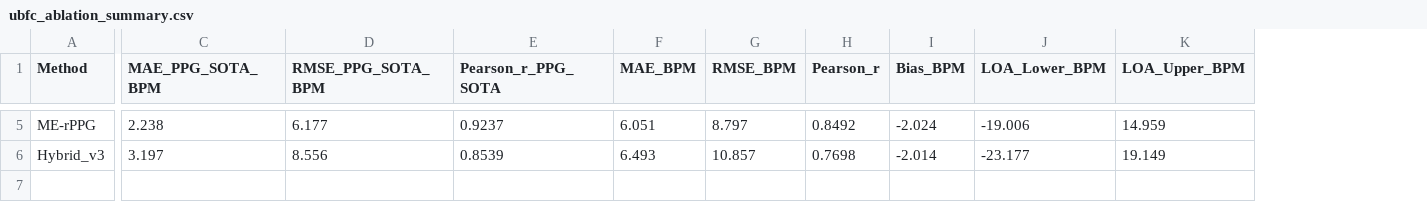
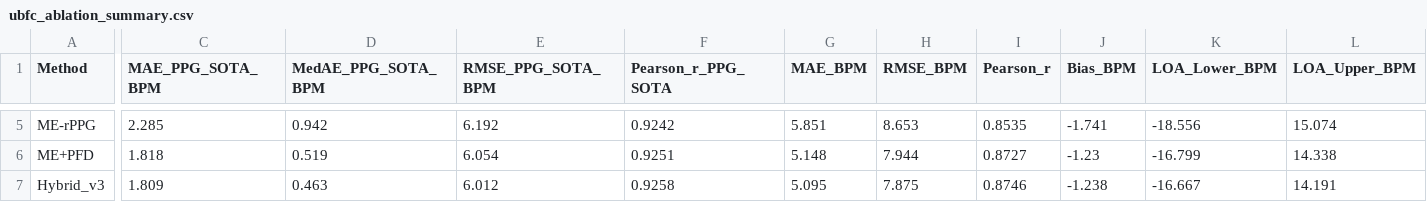
Before and after one commit to saadtahmid/SP_CUP_27, a CSV file: artifacts/ubfc/ubfc_ablation_summary.csv, drawn as a sheet; only a part is shown, gaps mark what is left out; addresses are those after the commit; rows hold the shown columns only; the diff covers the shown part only; the diff names each change by its address in the sheet, - before the commit and + after, or states it on an @@ line.

```diff
--- a/artifacts/ubfc/ubfc_ablation_summary.csv
+++ b/artifacts/ubfc/ubfc_ablation_summary.csv
+column D (MedAE_PPG_SOTA_BPM), row 5: 0.942; row 7: 0.463
-C5 (MAE_PPG_SOTA_BPM): 2.238
+C5 (MAE_PPG_SOTA_BPM): 2.285
-E5 (RMSE_PPG_SOTA_BPM): 6.177
+E5 (RMSE_PPG_SOTA_BPM): 6.192
-F5 (Pearson_r_PPG_SOTA): 0.9237
+F5 (Pearson_r_PPG_SOTA): 0.9242
-G5 (MAE_BPM): 6.051
+G5 (MAE_BPM): 5.851
-H5 (RMSE_BPM): 8.797
+H5 (RMSE_BPM): 8.653
-I5 (Pearson_r): 0.8492
+I5 (Pearson_r): 0.8535
-J5 (Bias_BPM): -2.024
+J5 (Bias_BPM): -1.741
-K5 (LOA_Lower_BPM): -19.006
+K5 (LOA_Lower_BPM): -18.556
-L5 (LOA_Upper_BPM): 14.959
+L5 (LOA_Upper_BPM): 15.074
+row 6: ME+PFD | 1.818 | 0.519 | 6.054 | 0.9251 | 5.148 | 7.944 | 0.8727 | -1.23 | -16.799 | 14.338
-C7 (MAE_PPG_SOTA_BPM): 3.197
+C7 (MAE_PPG_SOTA_BPM): 1.809
-E7 (RMSE_PPG_SOTA_BPM): 8.556
+E7 (RMSE_PPG_SOTA_BPM): 6.012
-F7 (Pearson_r_PPG_SOTA): 0.8539
+F7 (Pearson_r_PPG_SOTA): 0.9258
-G7 (MAE_BPM): 6.493
+G7 (MAE_BPM): 5.095
-H7 (RMSE_BPM): 10.857
+H7 (RMSE_BPM): 7.875
-I7 (Pearson_r): 0.7698
+I7 (Pearson_r): 0.8746
-J7 (Bias_BPM): -2.014
+J7 (Bias_BPM): -1.238
-K7 (LOA_Lower_BPM): -23.177
+K7 (LOA_Lower_BPM): -16.667
-L7 (LOA_Upper_BPM): 19.149
+L7 (LOA_Upper_BPM): 14.191
```
Also changed, not shown: 27 edited cells elsewhere in this file, artifacts/ablation_matrix.csv, artifacts/ubfc/ubfc_42subjects_benchmark.csv, 51 other files.
